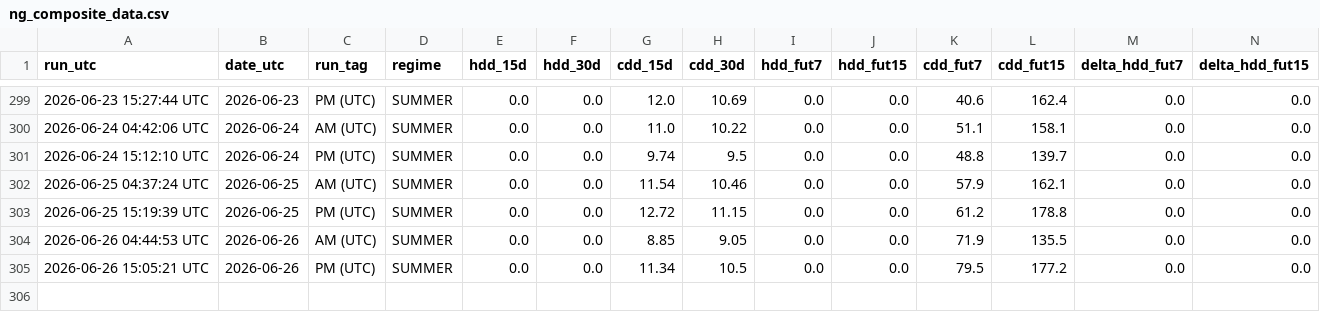
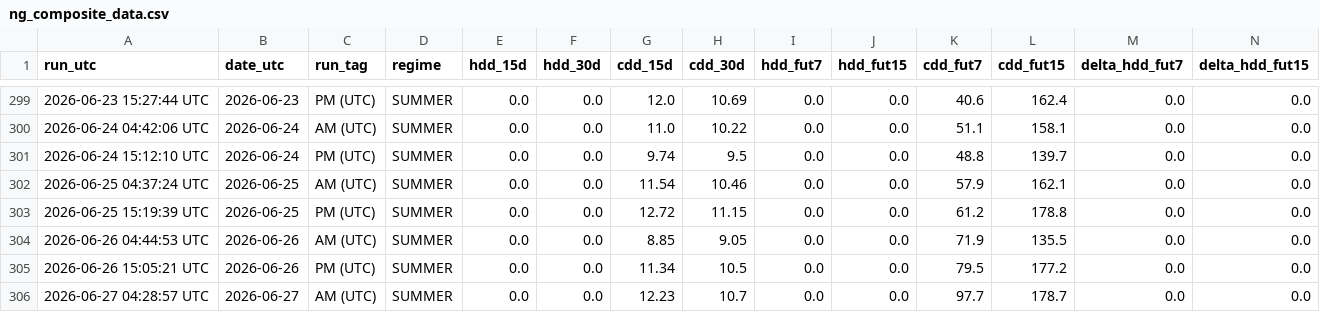
Before and after one commit to williehsu-design/ng-hdd, a CSV file: ng_composite_data.csv, drawn as a sheet; only a part is shown, gaps mark what is left out; rows hold the shown columns only; the diff names each change by its address in the sheet, - before the commit and + after, or states it on an @@ line.

```diff
--- a/ng_composite_data.csv
+++ b/ng_composite_data.csv
+row 306: 2026-06-27 04:28:57 UTC | 2026-06-27 | AM (UTC) | SUMMER | 0.0 | 0.0 | 12.23 | 10.7 | 0.0 | 0.0 | 97.7 | 178.7 | 0.0 | 0.0
```
Also changed, not shown: 1 other file.
